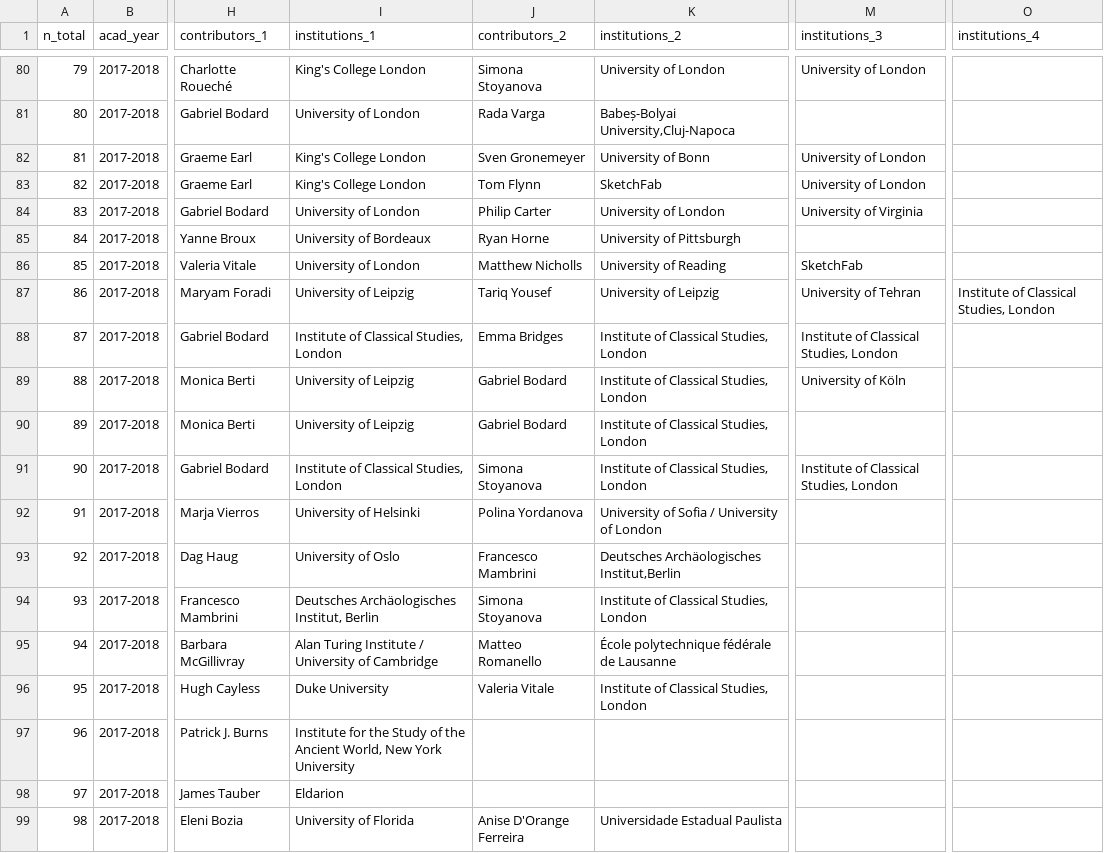
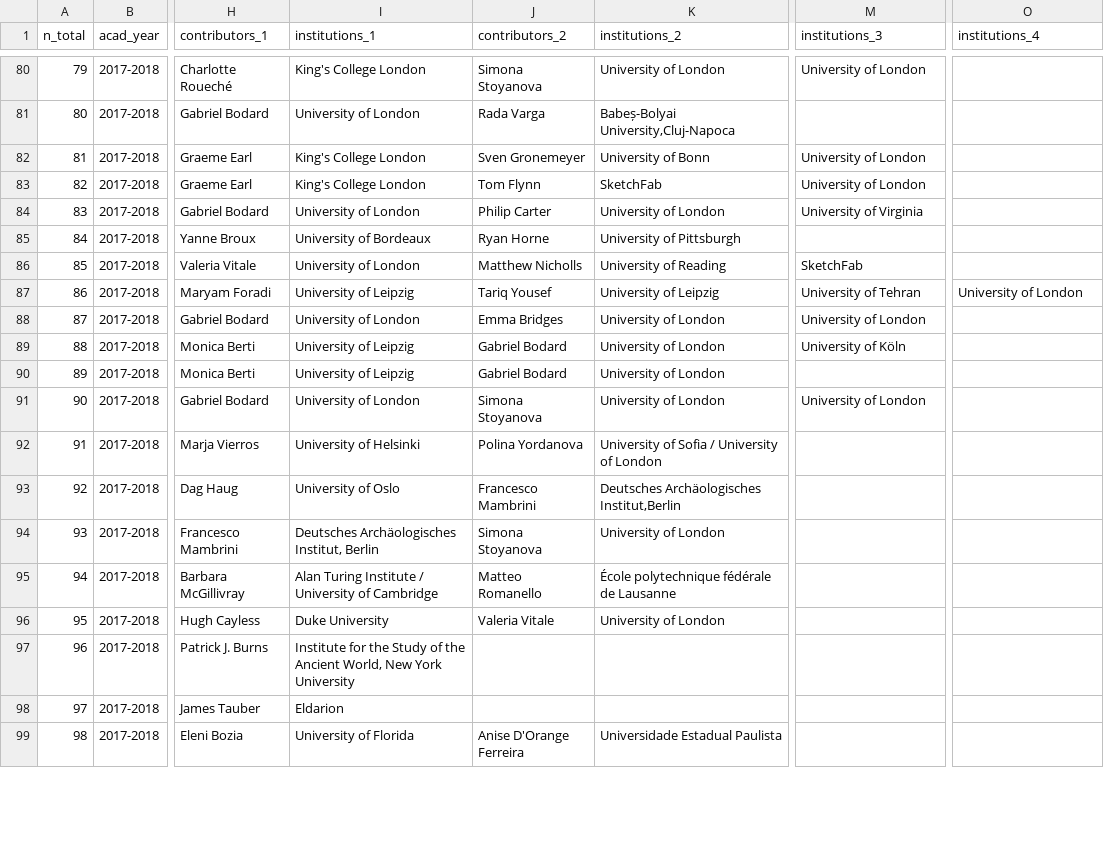
Before and after one commit to classnum/hn2_sunoikisisdc, a CSV file: hn2_sunoikisisdc_data.csv, drawn as a sheet; only a part is shown, gaps mark what is left out; the diff covers the shown part only; the diff names each change by its address in the sheet, - before the commit and + after, or states it on an @@ line.

Commit message:
Harmonisation des institutions
Remplacement de "Institute of Classical Studies, London" par "University of London"

```diff
--- a/hn2_sunoikisisdc_data.csv
+++ b/hn2_sunoikisisdc_data.csv
-O87 (institutions_4): Institute of Classical Studies, London
+O87 (institutions_4): University of London
-I88 (institutions_1): Institute of Classical Studies, London
+I88 (institutions_1): University of London
-K88:K91 (institutions_2): Institute of Classical Studies, London
+K88:K91 (institutions_2): University of London
-M88 (institutions_3): Institute of Classical Studies, London
+M88 (institutions_3): University of London
-I91 (institutions_1): Institute of Classical Studies, London
+I91 (institutions_1): University of London
-M91 (institutions_3): Institute of Classical Studies, London
+M91 (institutions_3): University of London
-K94 (institutions_2): Institute of Classical Studies, London
+K94 (institutions_2): University of London
-K96 (institutions_2): Institute of Classical Studies, London
+K96 (institutions_2): University of London
```
Also changed, not shown: 33 edited cells elsewhere in this file, 1 other file.
